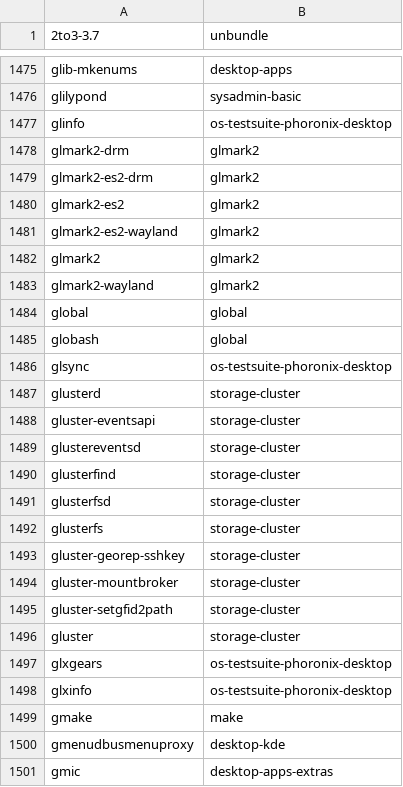
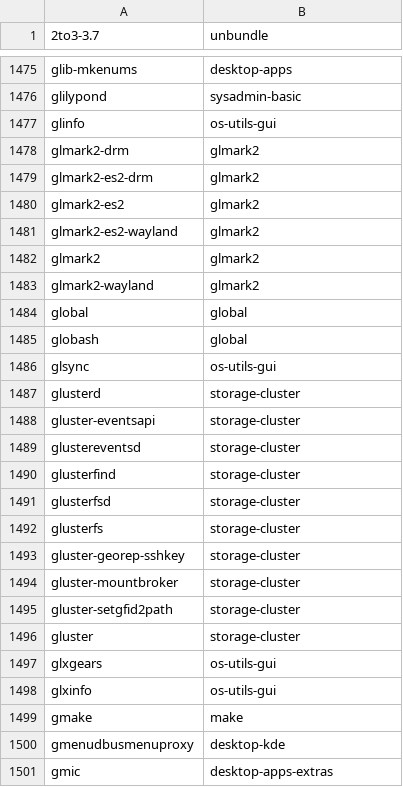
Before and after one commit to lebensterben/cnf, a CSV file: commandlist.csv, drawn as a sheet; only a part is shown, gaps mark what is left out.

Commit message:
update command list

```diff
--- a/commandlist.csv
+++ b/commandlist.csv
@@ -1476,3 +1476,3 @@ glib-mkenums	desktop-apps
 glilypond	sysadmin-basic
-glinfo	os-testsuite-phoronix-desktop
+glinfo	os-utils-gui
 glmark2-drm	glmark2
@@ -1485,3 +1485,3 @@ global	global
 globash	global
-glsync	os-testsuite-phoronix-desktop
+glsync	os-utils-gui
 glusterd	storage-cluster
@@ -1496,4 +1496,4 @@ gluster-setgfid2path	storage-cluster
 gluster	storage-cluster
-glxgears	os-testsuite-phoronix-desktop
-glxinfo	os-testsuite-phoronix-desktop
+glxgears	os-utils-gui
+glxinfo	os-utils-gui
 gmake	make
```
